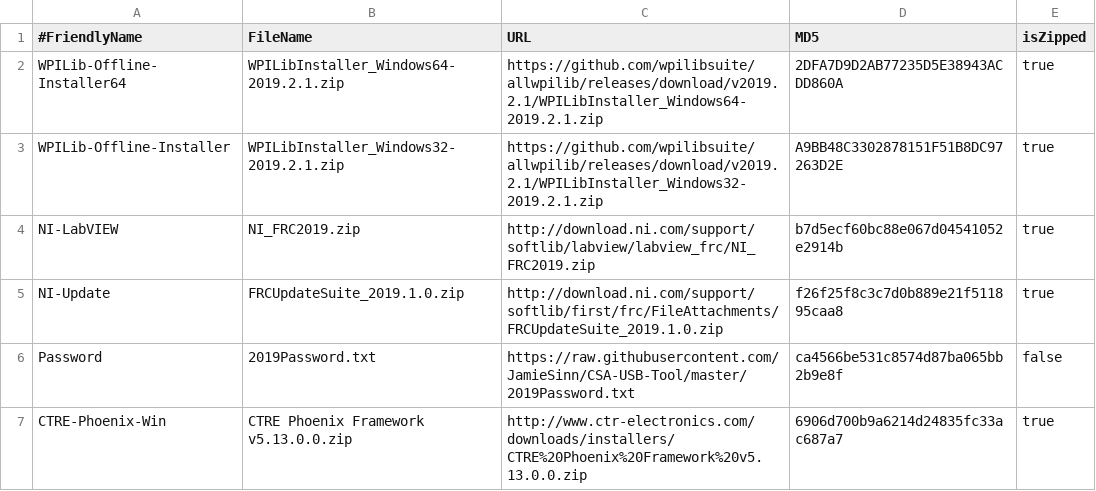
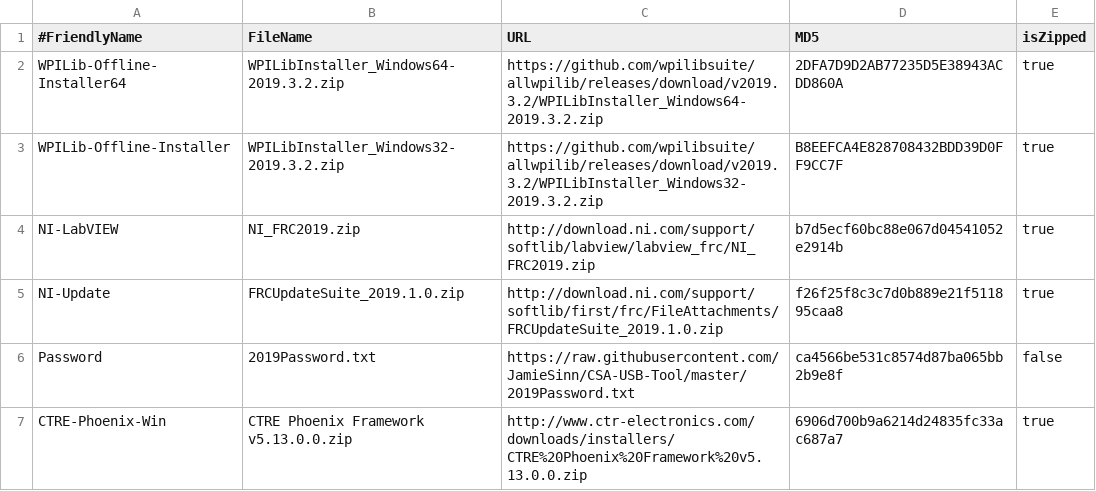
Before and after one commit to JamieSinn/CSA-USB-Tool, a CSV file: Software2019.csv, drawn as a sheet; only a part is shown.

Commit message:
WPILib 2019.3.2

```diff
--- a/Software2019.csv
+++ b/Software2019.csv
@@ -1,4 +1,4 @@
 #FriendlyName,FileName,URL,MD5,isZipped
-WPILib-Offline-Installer64,WPILibInstaller_Windows64-2019.2.1.zip,https://github.com/wpilibsuite/allwpilib/releases/download/v2019.2.1/WPILibInstaller_Windows64-2019.2.1.zip,2DFA7D9D2AB77235D5E38943ACDD860A,true
-WPILib-Offline-Installer,WPILibInstaller_Windows32-2019.2.1.zip,https://github.com/wpilibsuite/allwpilib/releases/download/v2019.2.1/WPILibInstaller_Windows32-2019.2.1.zip,A9BB48C3302878151F51B8DC97263D2E,true
+WPILib-Offline-Installer64,WPILibInstaller_Windows64-2019.3.2.zip,https://github.com/wpilibsuite/allwpilib/releases/download/v2019.3.2/WPILibInstaller_Windows64-2019.3.2.zip,2DFA7D9D2AB77235D5E38943ACDD860A,true
+WPILib-Offline-Installer,WPILibInstaller_Windows32-2019.3.2.zip,https://github.com/wpilibsuite/allwpilib/releases/download/v2019.3.2/WPILibInstaller_Windows32-2019.3.2.zip,B8EEFCA4E828708432BDD39D0FF9CC7F,true
 NI-LabVIEW,NI_FRC2019.zip,http://download.ni.com/support/softlib/labview/labview_frc/NI_FRC2019.zip,b7d5ecf60bc88e067d04541052e2914b,true
```
